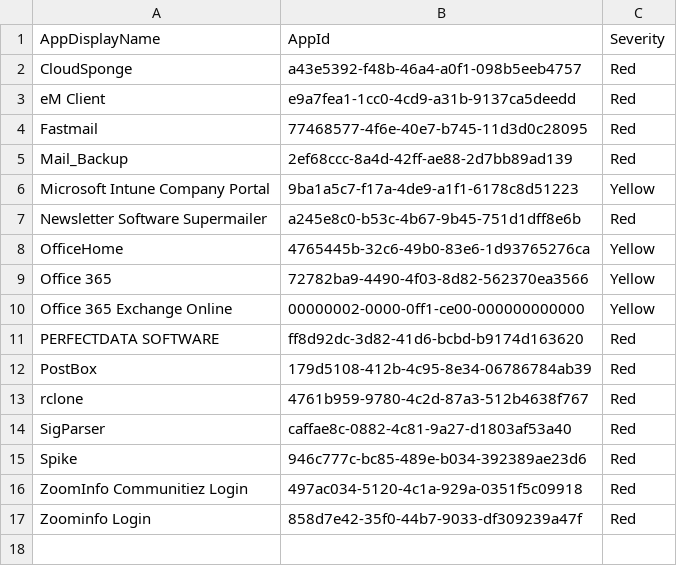
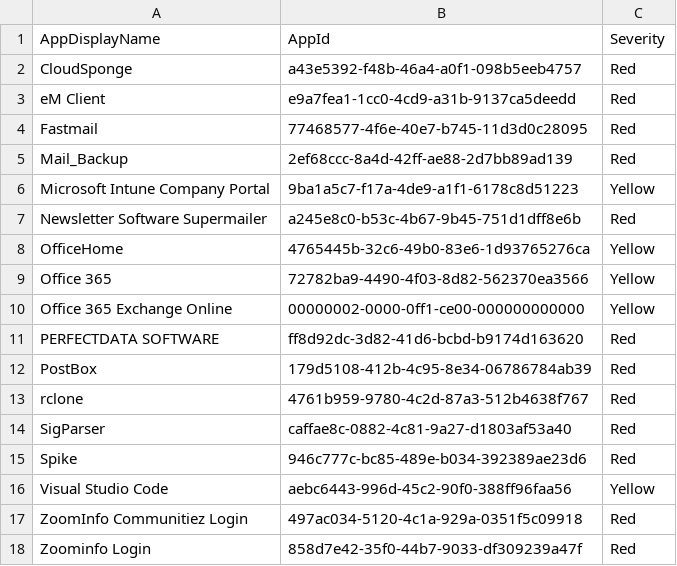
Before and after one commit to LETHAL-FORENSICS/Microsoft-Analyzer-Suite, a CSV file: Blacklists/Application-Blacklist.csv, drawn as a sheet.

```diff
--- a/Blacklists/Application-Blacklist.csv
+++ b/Blacklists/Application-Blacklist.csv
@@ -15,2 +15,3 @@
 "Spike","946c777c-bc85-489e-b034-392389ae23d6","Red"
+"Visual Studio Code","aebc6443-996d-45c2-90f0-388ff96faa56","Yellow"
 "ZoomInfo Communitiez Login","497ac034-5120-4c1a-929a-0351f5c09918","Red"
```
Also changed, not shown: Blacklists/UserAgent-Blacklist.csv.
